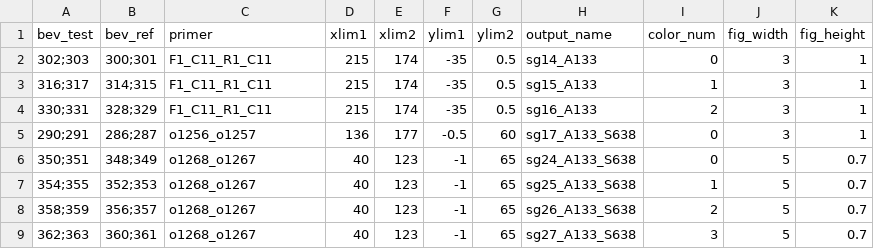
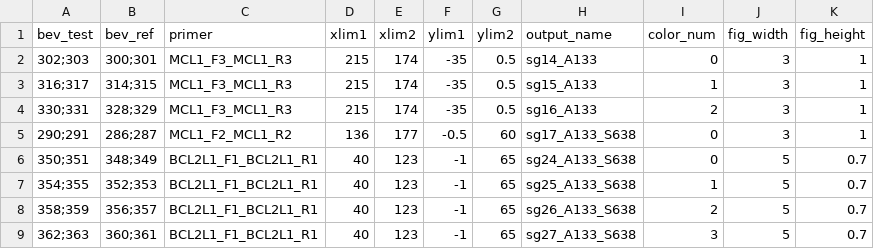
Before and after one commit to ruth-hanna/base-editor-screen-analysis, a CSV file: validation-experiments/diff_plots_input.csv, drawn as a sheet.

Commit message:
update primer names

```diff
--- a/validation-experiments/diff_plots_input.csv
+++ b/validation-experiments/diff_plots_input.csv
@@ -1,9 +1,9 @@
 bev_test,bev_ref,primer,xlim1,xlim2,ylim1,ylim2,output_name,color_num,fig_width,fig_height
-302;303,300;301,F1_C11_R1_C11,215,174,-35,0.5,sg14_A133,0,3,1
-316;317,314;315,F1_C11_R1_C11,215,174,-35,0.5,sg15_A133,1,3,1
-330;331,328;329,F1_C11_R1_C11,215,174,-35,0.5,sg16_A133,2,3,1
-290;291,286;287,o1256_o1257,136,177,-0.5,60,sg17_A133_S638,0,3,1
-350;351,348;349,o1268_o1267,40,123,-1,65,sg24_A133_S638,0,5,0.7
-354;355,352;353,o1268_o1267,40,123,-1,65,sg25_A133_S638,1,5,0.7
-358;359,356;357,o1268_o1267,40,123,-1,65,sg26_A133_S638,2,5,0.7
-362;363,360;361,o1268_o1267,40,123,-1,65,sg27_A133_S638,3,5,0.7
+302;303,300;301,MCL1_F3_MCL1_R3,215,174,-35,0.5,sg14_A133,0,3,1
+316;317,314;315,MCL1_F3_MCL1_R3,215,174,-35,0.5,sg15_A133,1,3,1
+330;331,328;329,MCL1_F3_MCL1_R3,215,174,-35,0.5,sg16_A133,2,3,1
+290;291,286;287,MCL1_F2_MCL1_R2,136,177,-0.5,60,sg17_A133_S638,0,3,1
+350;351,348;349,BCL2L1_F1_BCL2L1_R1,40,123,-1,65,sg24_A133_S638,0,5,0.7
+354;355,352;353,BCL2L1_F1_BCL2L1_R1,40,123,-1,65,sg25_A133_S638,1,5,0.7
+358;359,356;357,BCL2L1_F1_BCL2L1_R1,40,123,-1,65,sg26_A133_S638,2,5,0.7
+362;363,360;361,BCL2L1_F1_BCL2L1_R1,40,123,-1,65,sg27_A133_S638,3,5,0.7
```
Also changed, not shown: 1 other file.
